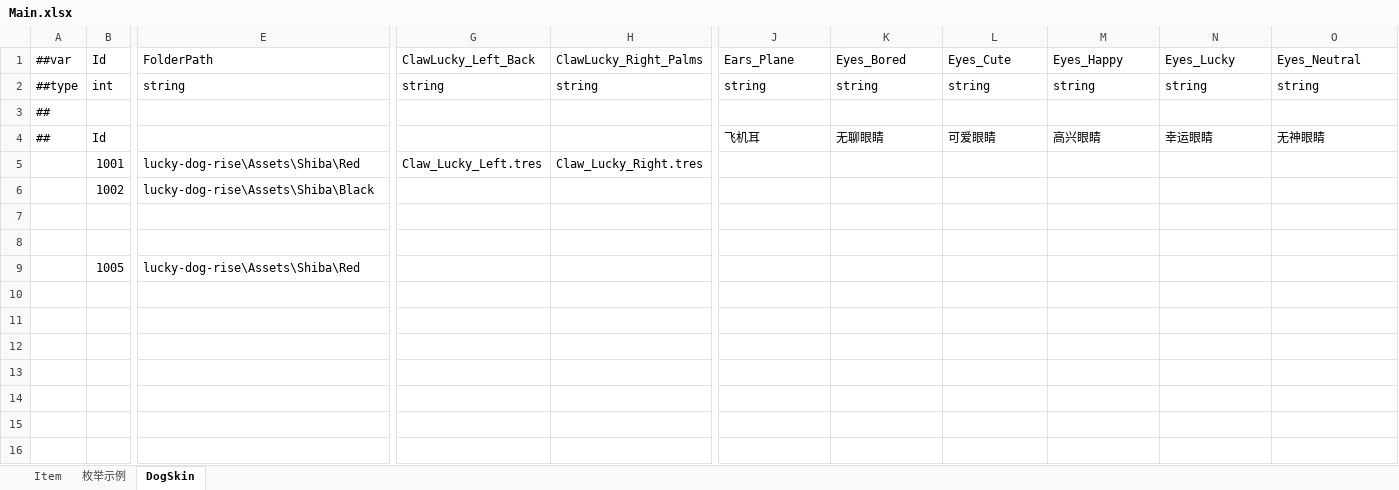
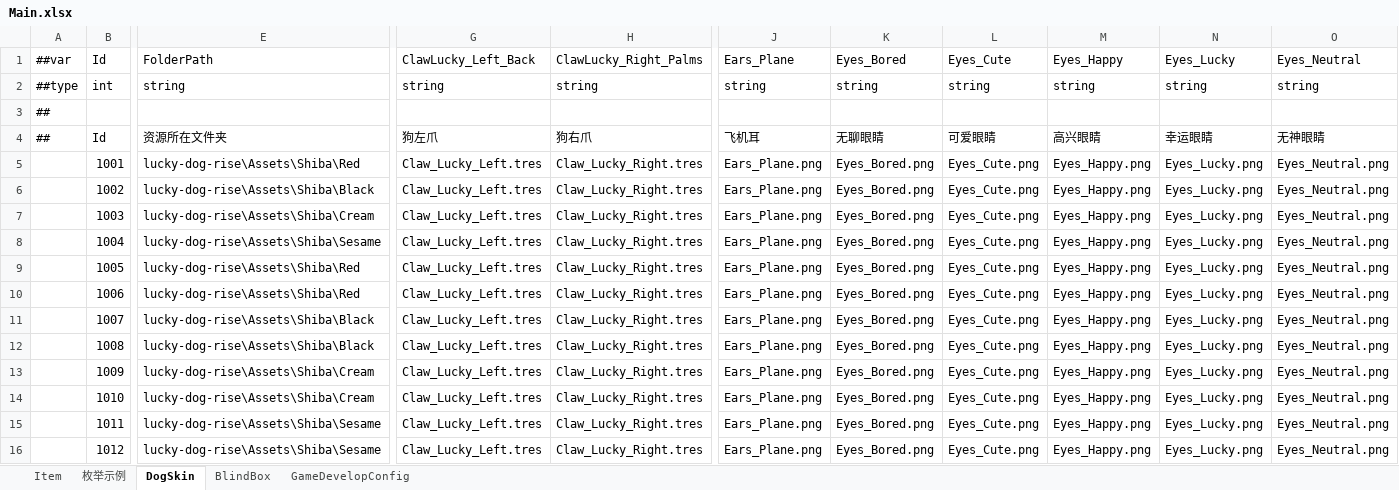
Before and after one commit to SeananTQ/lucky-dog-pub-2026, an Excel workbook: luban-excels/xlsx/Main.xlsx, sheet DogSkin, drawn as a sheet; only a part is shown, gaps mark what is left out; values as stored, in another font and other column widths than the file's, no borders; removed rows and columns are numbered as before the commit, all else as after; rows hold the shown columns only; the diff names each change by its address in the sheet, - before the commit and + after, or states it on an @@ line.

```diff
--- a/luban-excels/xlsx/Main.xlsx (sheet DogSkin)
+++ b/luban-excels/xlsx/Main.xlsx (sheet DogSkin)
+sheet tab: BlindBox
+sheet tab: GameDevelopConfig
-E4 (FolderPath): (empty)
+E4 (FolderPath): 资源所在文件夹
-G4 (ClawLucky_Left_Back): (empty)
+G4 (ClawLucky_Left_Back): 狗左爪
-H4 (ClawLucky_Right_Palms): (empty)
+H4 (ClawLucky_Right_Palms): 狗右爪
-J5 (Ears_Plane): (empty)
+J5 (Ears_Plane): Ears_Plane.png
-K5 (Eyes_Bored): (empty)
+K5 (Eyes_Bored): Eyes_Bored.png
-L5 (Eyes_Cute): (empty)
+L5 (Eyes_Cute): Eyes_Cute.png
-M5 (Eyes_Happy): (empty)
+M5 (Eyes_Happy): Eyes_Happy.png
-N5 (Eyes_Lucky): (empty)
+N5 (Eyes_Lucky): Eyes_Lucky.png
-O5 (Eyes_Neutral): (empty)
+O5 (Eyes_Neutral): Eyes_Neutral.png
-row 6:  | 1002 | lucky-dog-rise\Assets\Shiba\Black
-row 6: (empty)
+row 6:  | 1002 | lucky-dog-rise\Assets\Shiba\Black | Claw_Lucky_Left.tres | Claw_Lucky_Right.tres | Ears_Plane.png | Eyes_Bored.png | Eyes_Cute.png | Eyes_Happy.png | Eyes_Lucky.png | Eyes_Neutral.png
-row 7: (empty)
+row 7:  | 1003 | lucky-dog-rise\Assets\Shiba\Cream | Claw_Lucky_Left.tres | Claw_Lucky_Right.tres | Ears_Plane.png | Eyes_Bored.png | Eyes_Cute.png | Eyes_Happy.png | Eyes_Lucky.png | Eyes_Neutral.png
-row 9:  | 1005 | lucky-dog-rise\Assets\Shiba\Red
+row 8:  | 1004 | lucky-dog-rise\Assets\Shiba\Sesame | Claw_Lucky_Left.tres | Claw_Lucky_Right.tres | Ears_Plane.png | Eyes_Bored.png | Eyes_Cute.png | Eyes_Happy.png | Eyes_Lucky.png | Eyes_Neutral.png
+row 9:  | 1005 | lucky-dog-rise\Assets\Shiba\Red | Claw_Lucky_Left.tres | Claw_Lucky_Right.tres | Ears_Plane.png | Eyes_Bored.png | Eyes_Cute.png | Eyes_Happy.png | Eyes_Lucky.png | Eyes_Neutral.png
+row 10:  | 1006 | lucky-dog-rise\Assets\Shiba\Red | Claw_Lucky_Left.tres | Claw_Lucky_Right.tres | Ears_Plane.png | Eyes_Bored.png | Eyes_Cute.png | Eyes_Happy.png | Eyes_Lucky.png | Eyes_Neutral.png
+row 11:  | 1007 | lucky-dog-rise\Assets\Shiba\Black | Claw_Lucky_Left.tres | Claw_Lucky_Right.tres | Ears_Plane.png | Eyes_Bored.png | Eyes_Cute.png | Eyes_Happy.png | Eyes_Lucky.png | Eyes_Neutral.png
+row 12:  | 1008 | lucky-dog-rise\Assets\Shiba\Black | Claw_Lucky_Left.tres | Claw_Lucky_Right.tres | Ears_Plane.png | Eyes_Bored.png | Eyes_Cute.png | Eyes_Happy.png | Eyes_Lucky.png | Eyes_Neutral.png
+row 13:  | 1009 | lucky-dog-rise\Assets\Shiba\Cream | Claw_Lucky_Left.tres | Claw_Lucky_Right.tres | Ears_Plane.png | Eyes_Bored.png | Eyes_Cute.png | Eyes_Happy.png | Eyes_Lucky.png | Eyes_Neutral.png
+row 14:  | 1010 | lucky-dog-rise\Assets\Shiba\Cream | Claw_Lucky_Left.tres | Claw_Lucky_Right.tres | Ears_Plane.png | Eyes_Bored.png | Eyes_Cute.png | Eyes_Happy.png | Eyes_Lucky.png | Eyes_Neutral.png
+row 15:  | 1011 | lucky-dog-rise\Assets\Shiba\Sesame | Claw_Lucky_Left.tres | Claw_Lucky_Right.tres | Ears_Plane.png | Eyes_Bored.png | Eyes_Cute.png | Eyes_Happy.png | Eyes_Lucky.png | Eyes_Neutral.png
+row 16:  | 1012 | lucky-dog-rise\Assets\Shiba\Sesame | Claw_Lucky_Left.tres | Claw_Lucky_Right.tres | Ears_Plane.png | Eyes_Bored.png | Eyes_Cute.png | Eyes_Happy.png | Eyes_Lucky.png | Eyes_Neutral.png
```
Also changed, not shown: sheet Item, luban-excels/xlsx/Main - 副本.xlsx, luban-excels/xlsx/__beans__.xlsx.
